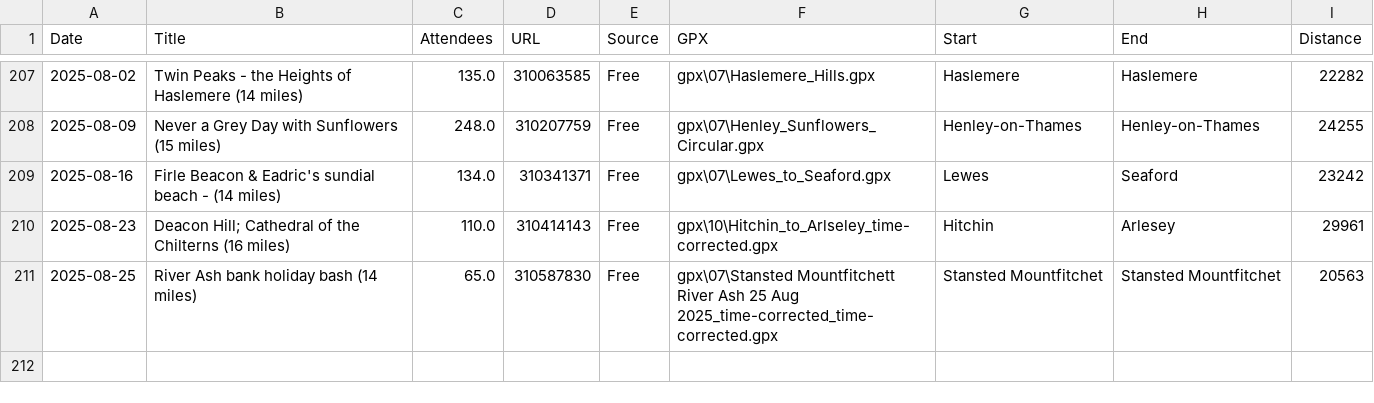
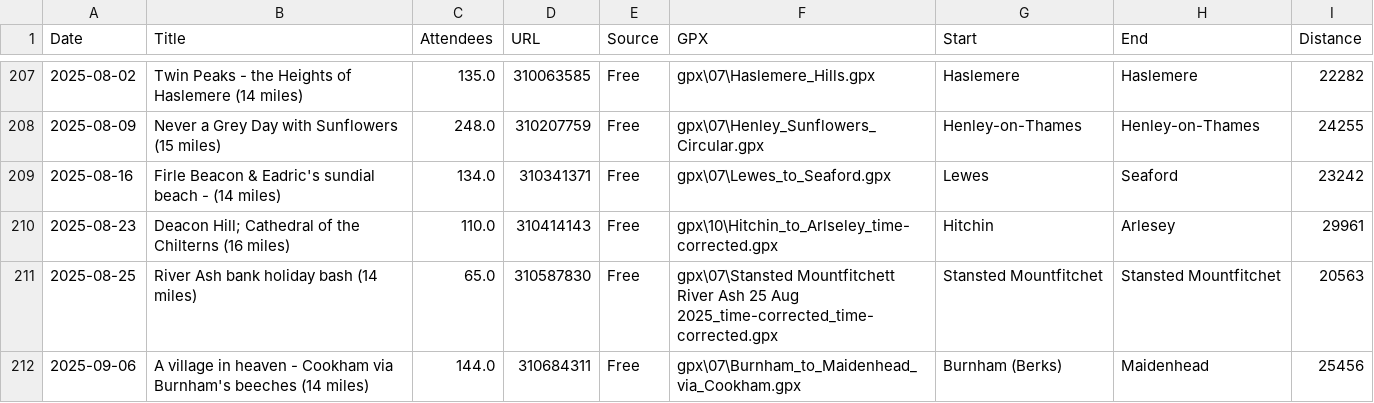
Before and after one commit to james-stuff/chris-map, a CSV file: HikeDetails.csv, drawn as a sheet; only a part is shown, gaps mark what is left out; the diff names each change by its address in the sheet, - before the commit and + after, or states it on an @@ line.

Commit message:
Cookham and Burnham

```diff
--- a/HikeDetails.csv
+++ b/HikeDetails.csv
+row 212: 2025-09-06 | A village in heaven - Cookham via Burnham's beeches (14 miles) | 144.0 | 310684311 | Free | gpx\07\Burnham_to_Maidenhead_via_Cookham.gpx | Burnham (Berks) | Maidenhead | 25456
```
Also changed, not shown: ScrapedHikes.csv.
